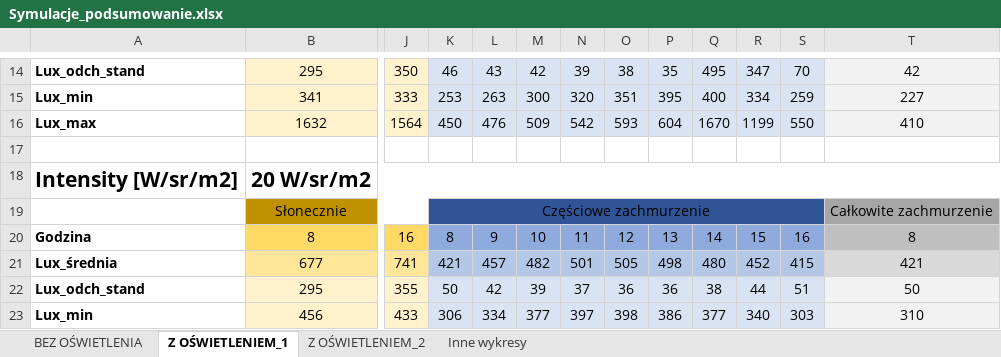
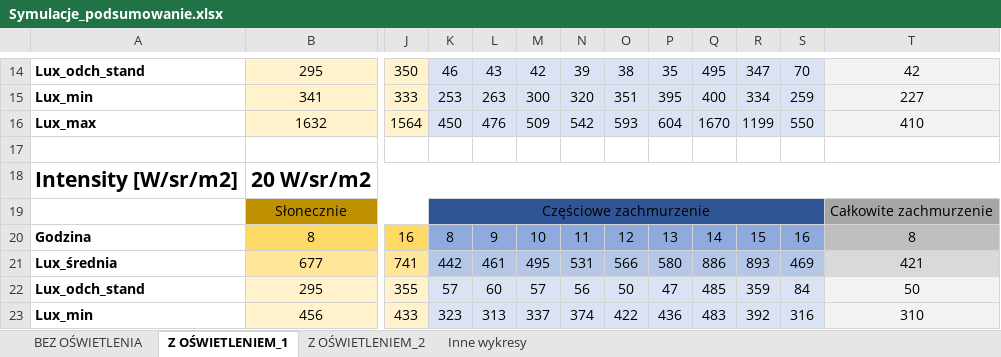
Before and after one commit to paulinastal/illuminance-simulation, an Excel workbook: doc/projekt/Wyniki_symulacji/Symulacje_podsumowanie.xlsx, sheet Z OŚWIETLENIEM_1, drawn as a sheet; only a part is shown, gaps mark what is left out; values as stored, in another font and other column widths than the file's, no borders; charts and pictures not drawn; the diff covers the shown part only; the diff names each change by its address in the sheet, - before the commit and + after, or states it on an @@ line.

```diff
--- a/doc/projekt/Wyniki_symulacji/Symulacje_podsumowanie.xlsx (sheet Z OŚWIETLENIEM_1)
+++ b/doc/projekt/Wyniki_symulacji/Symulacje_podsumowanie.xlsx (sheet Z OŚWIETLENIEM_1)
-K21: 421
+K21: 442
-L21: 457
+L21: 461
-M21: 482
+M21: 495
-N21: 501
+N21: 531
-O21: 505
+O21: 566
-P21: 498
+P21: 580
-Q21: 480
+Q21: 886
-R21: 452
+R21: 893
-S21: 415
+S21: 469
-K22: 50
+K22: 57
-L22: 42
+L22: 60
-M22: 39
+M22: 57
-N22: 37
+N22: 56
-O22: 36
+O22: 50
-P22: 36
+P22: 47
-Q22: 38
+Q22: 485
-R22: 44
+R22: 359
-S22: 51
+S22: 84
-K23: 306
+K23: 323
-L23: 334
+L23: 313
-M23: 377
+M23: 337
-N23: 397
+N23: 374
-O23: 398
+O23: 422
-P23: 386
+P23: 436
-Q23: 377
+Q23: 483
-R23: 340
+R23: 392
-S23: 303
+S23: 316
```
Also changed, not shown: 9 edited cells elsewhere in this sheet, sheet Z OŚWIETLENIEM_2, charts or pictures, doc/projekt/Wyniki_symulacji/Z_oświetleniem/Konfiguracja 1/10.LUTY/Intensity 20/10.02_8.00_16.00_part_cloudy_lights_1_intensity_20.xlsx, doc/projekt/Wyniki_symulacji/Z_oświetleniem/Konfiguracja 2/10.LUTY/Intensity 15/10.02_8.00_16.00_part_cloudy_lights_2_intensity_15.xlsx, 10 other files.
